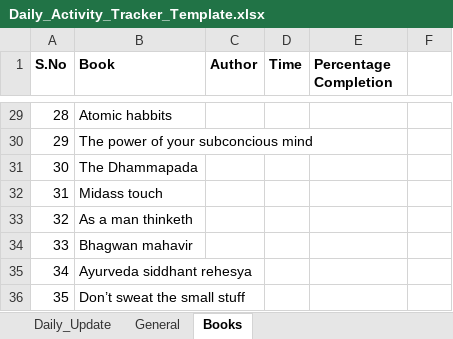
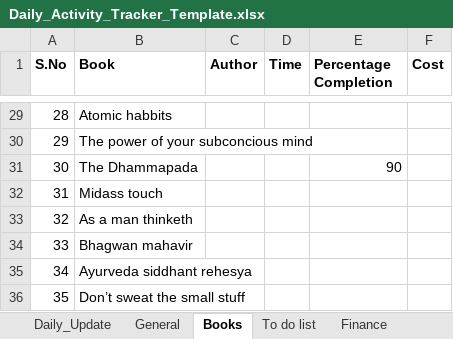
Before and after one commit to Amit-Gavel/DailyTracker, an Excel workbook: Daily_Activity_Tracker_Template.xlsx, sheet Books, drawn as a sheet; only a part is shown, gaps mark what is left out; values as stored, in another font and other column widths than the file's, no borders; the diff covers the shown part only; the diff names each change by its address in the sheet, - before the commit and + after, or states it on an @@ line.

```diff
--- a/Daily_Activity_Tracker_Template.xlsx (sheet Books)
+++ b/Daily_Activity_Tracker_Template.xlsx (sheet Books)
+sheet tab: To do list
+sheet tab: Finance
-F1: (empty)
+F1: Cost
-E31 (Percentage Completion): (empty)
+E31 (Percentage Completion): 90
```
Also changed, not shown: 21 edited cells elsewhere in this sheet.
